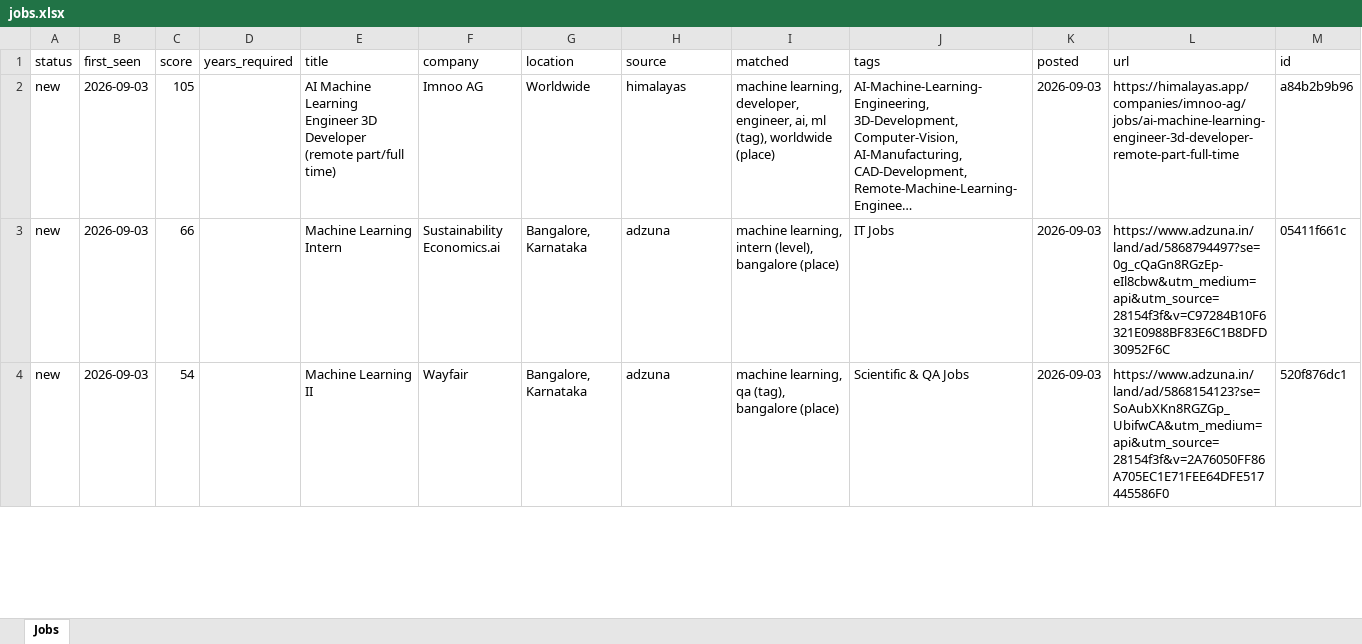
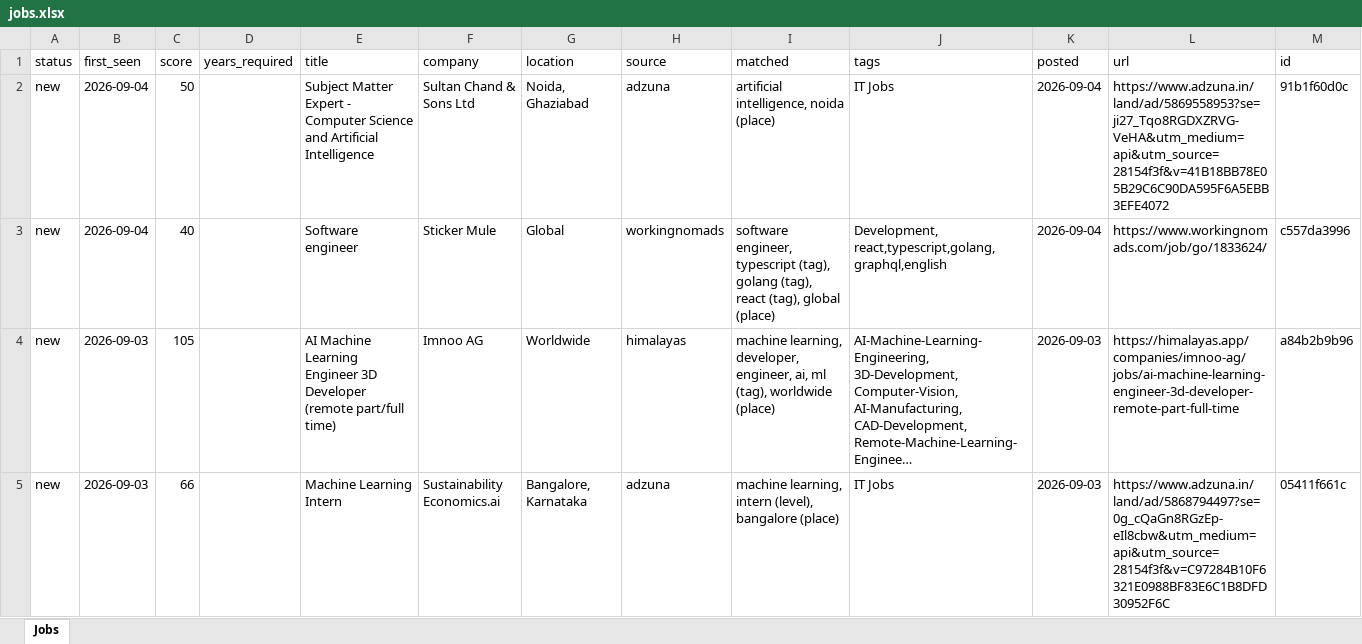
Before and after one commit to KrishnaVamshi31/jobradar, an Excel workbook: data/jobs.xlsx, sheet Jobs, drawn as a sheet; only a part is shown; the shorter side is filled out with more unchanged rows; long unchanged cells end in …; values as stored, in another font and other column widths than the file's, no borders; the diff names each change by its address in the sheet, - before the commit and + after, or states it on an @@ line.

```diff
--- a/data/jobs.xlsx (sheet Jobs)
+++ b/data/jobs.xlsx (sheet Jobs)
+row 2: new | 2026-09-04 | 50 |  | Subject Matter Expert - Computer Science and Artificial Intelligence | Sultan Chand & Sons Ltd | Noida, Ghaziabad | adzuna | artificial intelligence, noida (place) | IT Jobs | 2026-09-04 | https://www.adzuna.in/land/ad/5869558953?se=ji27_Tqo8RGDXZRVG-VeHA&utm_medium=api&utm_source=28154f3f&v=41B18BB78E05B29C6C90DA595F6A5EBB3EFE4072 | 91b1f60d0c
+row 3: new | 2026-09-04 | 40 |  | Software engineer | Sticker Mule | Global | workingnomads | software engineer, typescript (tag), golang (tag), react (tag), global (place) | Development, react,typescript,golang,graphql,english | 2026-09-04 | https://www.workingnomads.com/job/go/1833624/ | c557da3996
```
Also changed, not shown: 1 other file.
